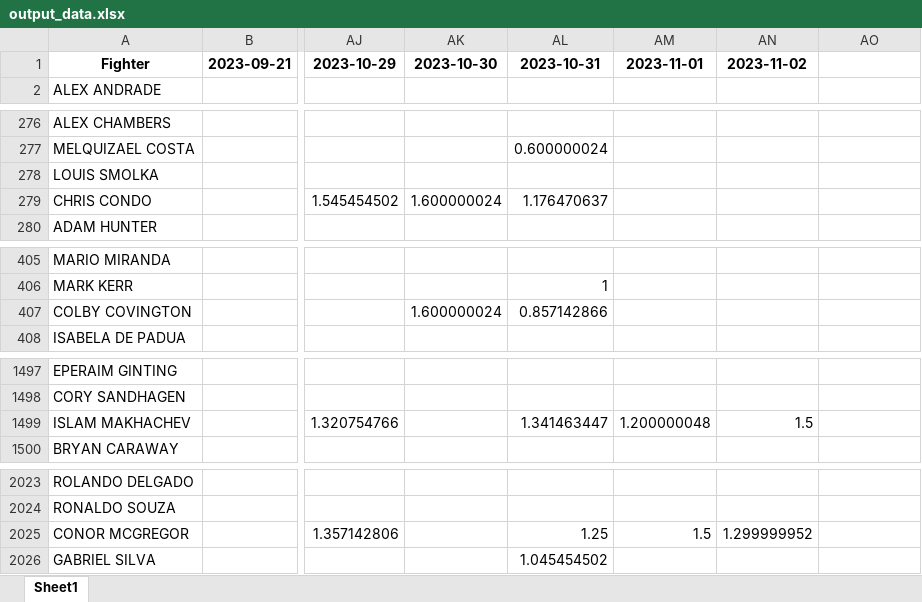
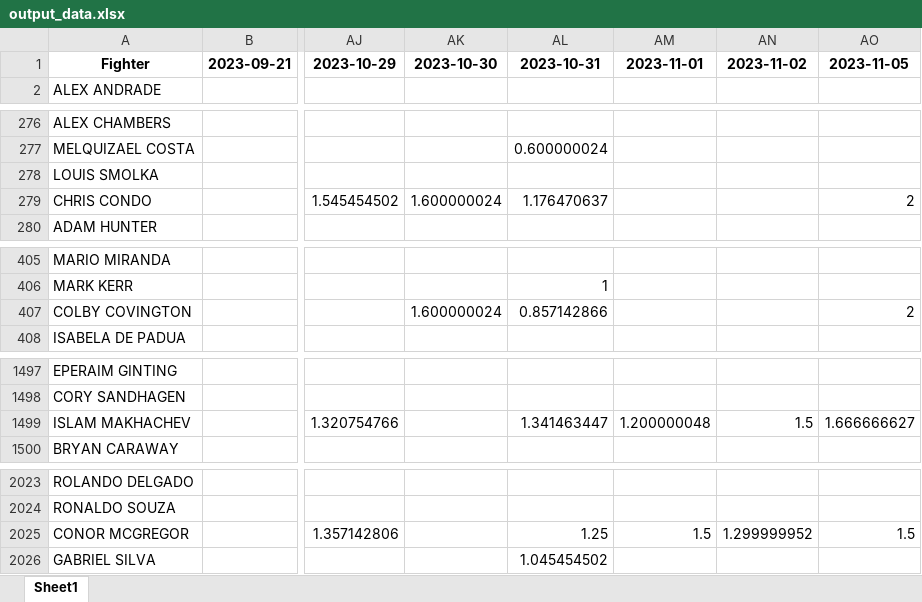
Before and after one commit to omara569/reddit_ufc_nlp, an Excel workbook: sentiment_analysis/output_data.xlsx, sheet Sheet1, drawn as a sheet; only a part is shown, gaps mark what is left out; values as stored, in another font and other column widths than the file's, no borders; the diff covers the shown part only; the diff names each change by its address in the sheet, - before the commit and + after, or states it on an @@ line.

Commit message:
Data Update

```diff
--- a/sentiment_analysis/output_data.xlsx (sheet Sheet1)
+++ b/sentiment_analysis/output_data.xlsx (sheet Sheet1)
-AO1: (empty)
+AO1: 2023-11-05
-AO279: (empty)
+AO279: 2
-AO407: (empty)
+AO407: 2
-AO1499: (empty)
+AO1499: 1.666666627
-AO2025: (empty)
+AO2025: 1.5
```
Also changed, not shown: 1 edited cell elsewhere in this sheet, 2 other files.
